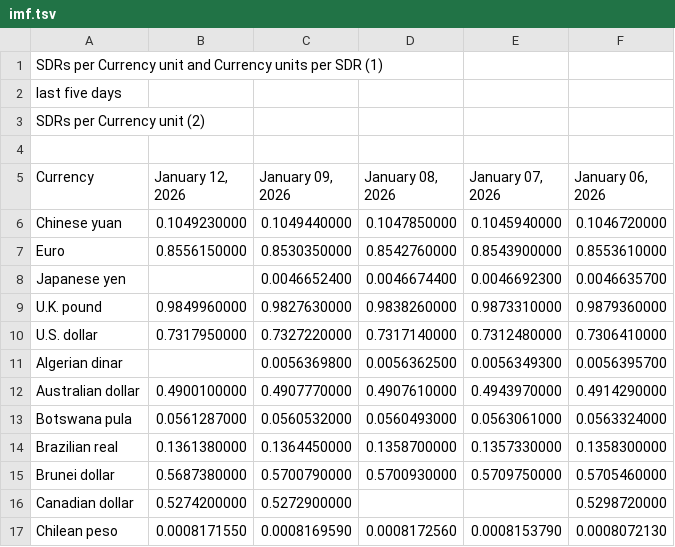
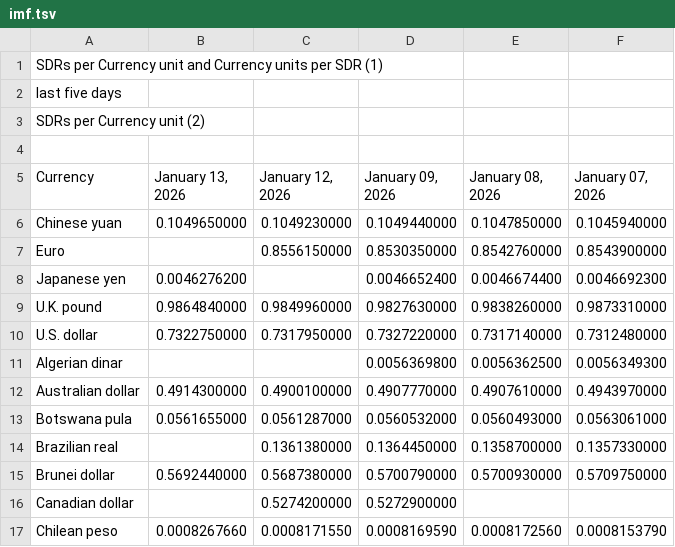
Before and after one commit to instant-solutions/quarkus-moneta-data, a TSV file: imf.tsv, drawn as a sheet; only a part is shown; removed rows and columns are numbered as before the commit, all else as after; the diff names each change by its address in the sheet, - before the commit and + after, or states it on an @@ line.

```diff
--- a/imf.tsv
+++ b/imf.tsv
+column B (January 13, 2026), rows 6-17: 0.1049650000 |  | 0.0046276200 | 0.9864840000 | 0.7322750000 |  | 0.4914300000 | 0.0561655000 |  | 0.5692440000 |  | 0.0008267660
-column F (January 06, 2026), rows 6-17: 0.1046720000 | 0.8553610000 | 0.0046635700 | 0.9879360000 | 0.7306410000 | 0.0056395700 | 0.4914290000 | 0.0563324000 | 0.1358300000 | 0.5705460000 | 0.5298720000 | 0.0008072130
```
